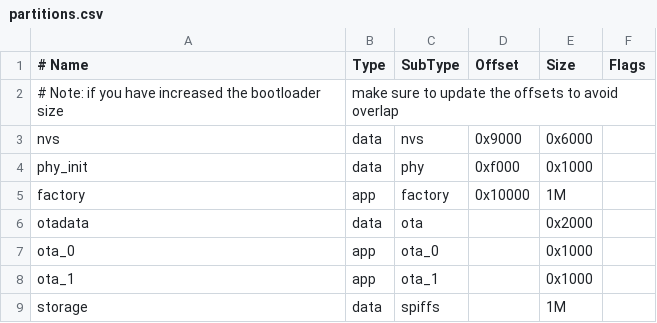
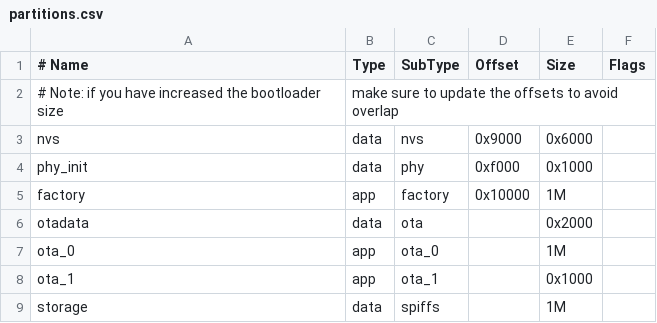
Before and after one commit to merlokk/esp32-react, a CSV file: partitions.csv, drawn as a sheet.

Commit message:
add ota0 space

```diff
--- a/partitions.csv
+++ b/partitions.csv
@@ -6,3 +6,3 @@ factory,  app,  factory, 0x10000, 1M,
 otadata,  data, ota,     ,        0x2000,
-ota_0,    app,  ota_0,   ,        0x1000,
+ota_0,    app,  ota_0,   ,        1M,
 ota_1,    app,  ota_1,   ,        0x1000,
```
